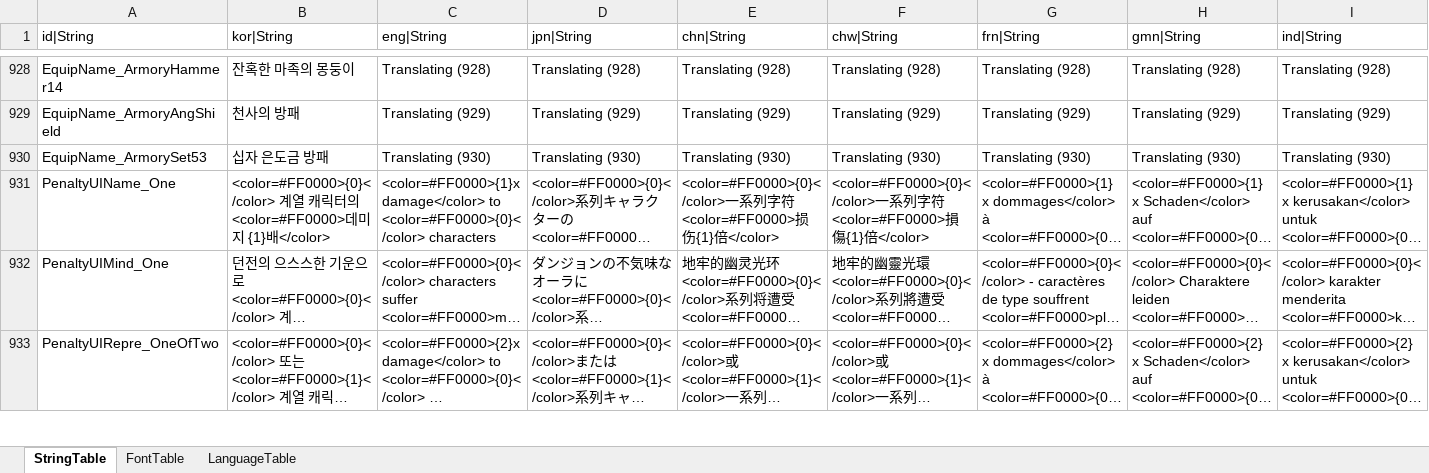
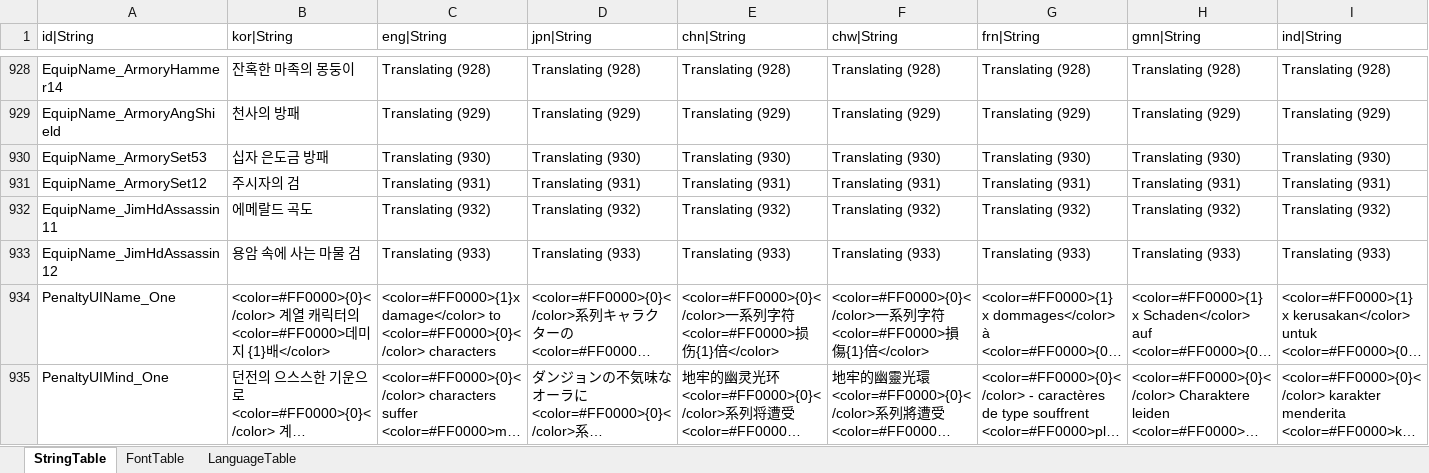
Before and after one commit to hayannal/ProjectNoname, an Excel workbook: Excel/String.xlsx, sheet StringTable, drawn as a sheet; only a part is shown, gaps mark what is left out; the shorter side is filled out with more unchanged rows; long unchanged cells end in …; values as stored, in another font and other column widths than the file's, no borders; rows hold the shown columns only; the diff names each change by its address in the sheet, - before the commit and + after, or states it on an @@ line.

```diff
--- a/Excel/String.xlsx (sheet StringTable)
+++ b/Excel/String.xlsx (sheet StringTable)
+row 931: EquipName_ArmorySet12 | 주시자의 검 | Translating (931) | Translating (931) | Translating (931) | Translating (931) | Translating (931) | Translating (931) | Translating (931)
+row 932: EquipName_JimHdAssassin11 | 에메랄드 곡도 | Translating (932) | Translating (932) | Translating (932) | Translating (932) | Translating (932) | Translating (932) | Translating (932)
+row 933: EquipName_JimHdAssassin12 | 용암 속에 사는 마물 검 | Translating (933) | Translating (933) | Translating (933) | Translating (933) | Translating (933) | Translating (933) | Translating (933)
```
Also changed, not shown: Excel/Equip.xlsx, 55 other files.
